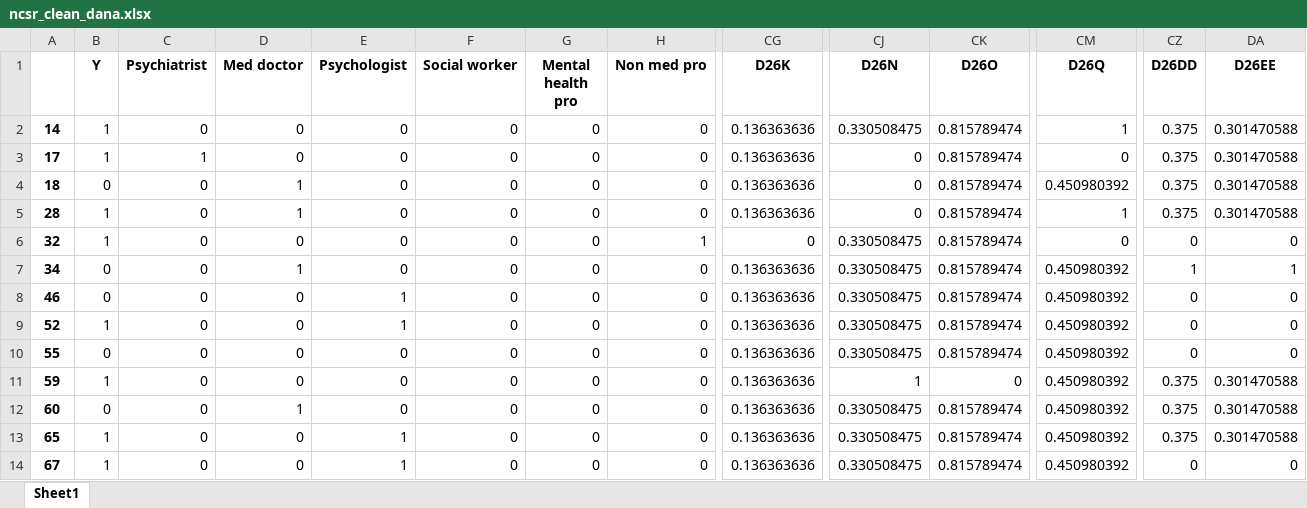
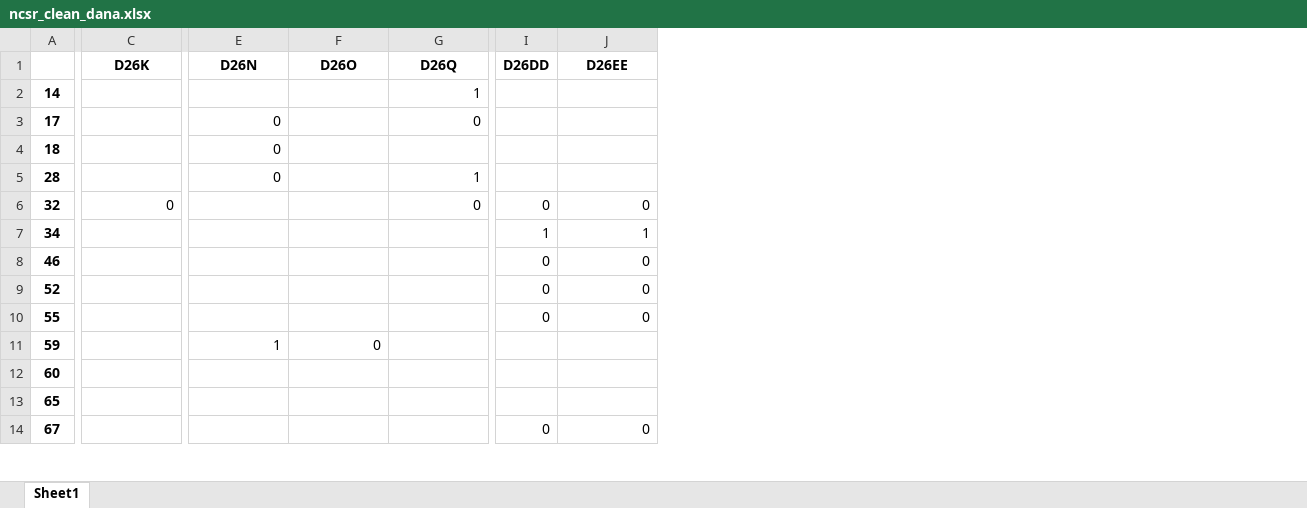
Before and after one commit to arm4nn/Data-X-Project, an Excel workbook: ncsr_clean_dana.xlsx, sheet Sheet1, drawn as a sheet; only a part is shown, gaps mark what is left out; values as stored, in another font and other column widths than the file's, no borders; removed rows and columns are numbered as before the commit, all else as after; the diff covers the shown part only; the diff names each change by its address in the sheet, - before the commit and + after, or states it on an @@ line.

Commit message:
Update Dana's cleaned data

```diff
--- a/ncsr_clean_dana.xlsx (sheet Sheet1)
+++ b/ncsr_clean_dana.xlsx (sheet Sheet1)
-column B (Y), rows 2-14: 1 | 1 | 0 | 1 | 1 | 0 | 0 | 1 | 0 | 1 | 0 | 1 | 1
-column C (Psychiatrist), rows 2-14: 0 | 1 | 0 | 0 | 0 | 0 | 0 | 0 | 0 | 0 | 0 | 0 | 0
-column D (Med doctor), rows 2-14: 0 | 0 | 1 | 1 | 0 | 1 | 0 | 0 | 0 | 0 | 1 | 0 | 0
-column E (Psychologist), rows 2-14: 0 | 0 | 0 | 0 | 0 | 0 | 1 | 1 | 0 | 0 | 0 | 1 | 1
-column F (Social worker), rows 2-14: all 0
-column G (Mental health pro), rows 2-14: all 0
-column H (Non med pro), rows 2-14: 0 | 0 | 0 | 0 | 1 | 0 | 0 | 0 | 0 | 0 | 0 | 0 | 0
-C2:C5 (D26K): 0.136363636
+C2:C5 (D26K): (empty)
-E2 (D26N): 0.330508475
+E2 (D26N): (empty)
-F2:F10 (D26O): 0.815789474
+F2:F10 (D26O): (empty)
-I2:I5 (D26DD): 0.375
+I2:I5 (D26DD): (empty)
-J2:J5 (D26EE): 0.301470588
+J2:J5 (D26EE): (empty)
-G4 (D26Q): 0.450980392
+G4 (D26Q): (empty)
-E6:E10 (D26N): 0.330508475
+E6:E10 (D26N): (empty)
-C7:C14 (D26K): 0.136363636
+C7:C14 (D26K): (empty)
-G7:G14 (D26Q): 0.450980392
+G7:G14 (D26Q): (empty)
-I11:I13 (D26DD): 0.375
+I11:I13 (D26DD): (empty)
-J11:J13 (D26EE): 0.301470588
+J11:J13 (D26EE): (empty)
-E12:E14 (D26N): 0.330508475
+E12:E14 (D26N): (empty)
-F12:F14 (D26O): 0.815789474
+F12:F14 (D26O): (empty)
```
Also changed, not shown: 92 removed columns and 1417 edited cells elsewhere in this sheet, 1 other file.
